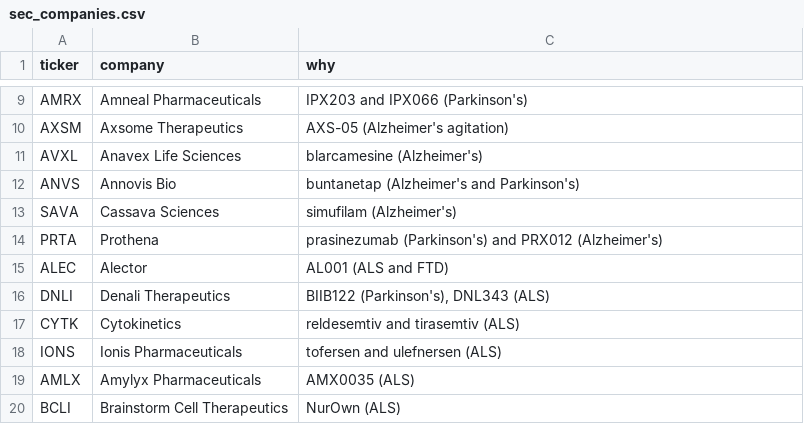
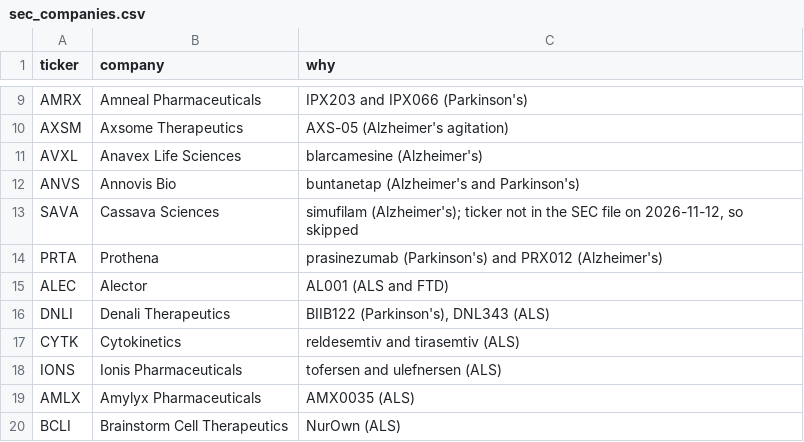
Before and after one commit to gosainansh8/neuroscope, a CSV file: data/sec_companies.csv, drawn as a sheet; only a part is shown, gaps mark what is left out.

Commit message:
Atlas tab, shorter and clearer answers
- Atlas: a brain map with each disease at the region it strikes (hippocampus, substantia nigra, motor
  cortex and spinal cord); each opens its pipeline (active programs by phase, approvals, recent stops,
  top mechanisms, endpoints, biomarkers) and the companies filing about it, with their latest SEC
  press release (GET /atlas)
- answers: a short direct answer and at most five bullets; caveats only when they matter; a Yes/No
  badge, bullet cards, and citation pills on the page
- SEC: better headline extraction and a retitle command

```diff
--- a/data/sec_companies.csv
+++ b/data/sec_companies.csv
@@ -12,3 +12,3 @@ AVXL,Anavex Life Sciences,blarcamesine (Alzheimer's)
 ANVS,Annovis Bio,buntanetap (Alzheimer's and Parkinson's)
-SAVA,Cassava Sciences,simufilam (Alzheimer's)
+SAVA,Cassava Sciences,"simufilam (Alzheimer's); ticker not in the SEC file on 2026-11-12, so skipped"
 PRTA,Prothena,prasinezumab (Parkinson's) and PRX012 (Alzheimer's)
```
Also changed, not shown: 5 other files.
